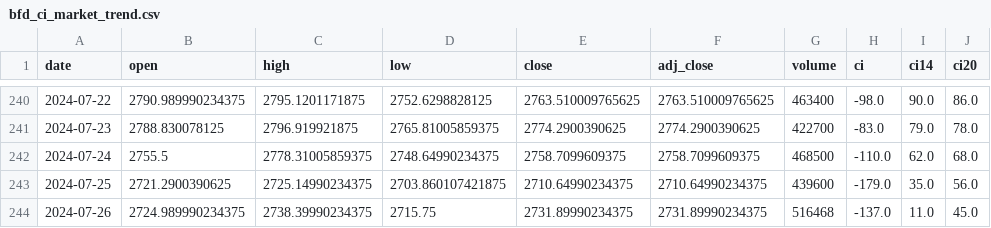
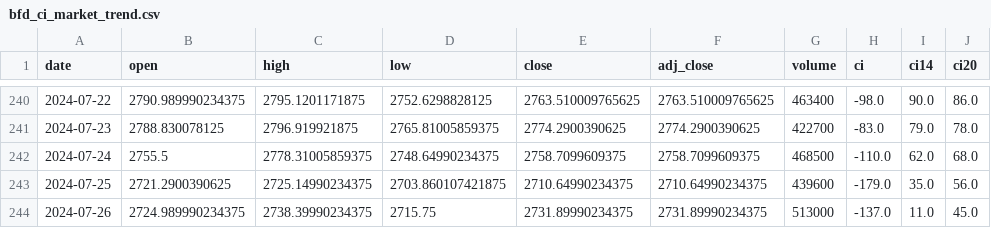
Before and after one commit to bfdai/bfdai_csv, a CSV file: bfd_ci_market_trend.csv, drawn as a sheet; only a part is shown, gaps mark what is left out; the diff names each change by its address in the sheet, - before the commit and + after, or states it on an @@ line.

Commit message:
Upload CSV file

```diff
--- a/bfd_ci_market_trend.csv
+++ b/bfd_ci_market_trend.csv
-G244 (volume): 516468
+G244 (volume): 513000
```
